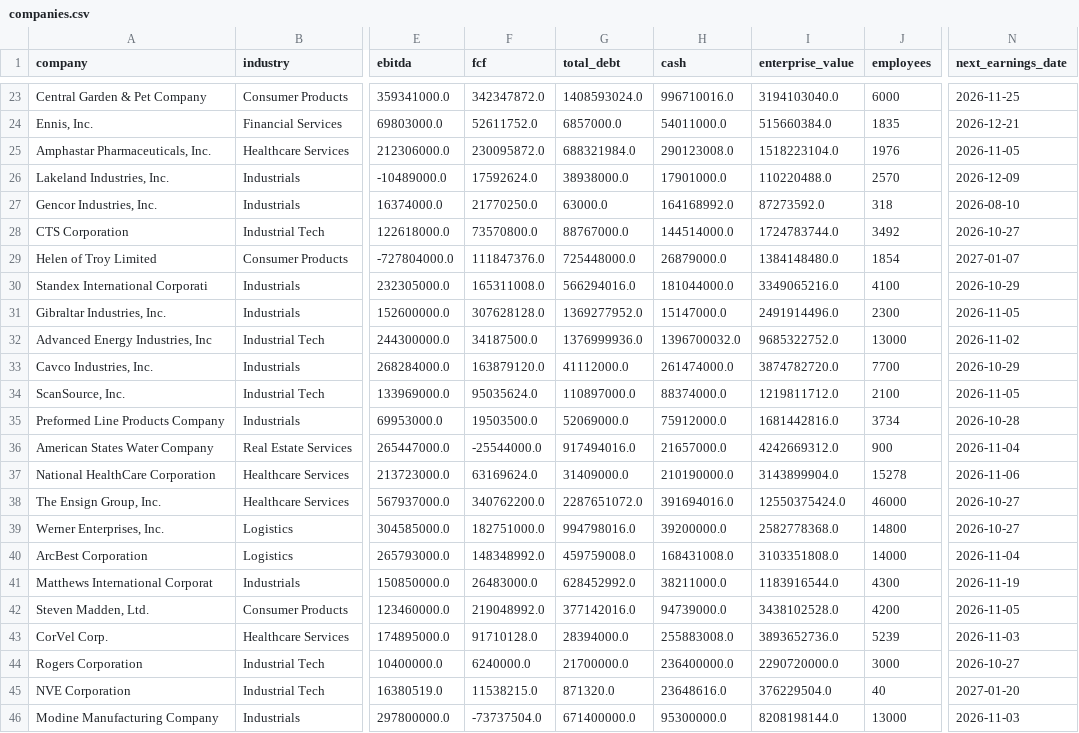
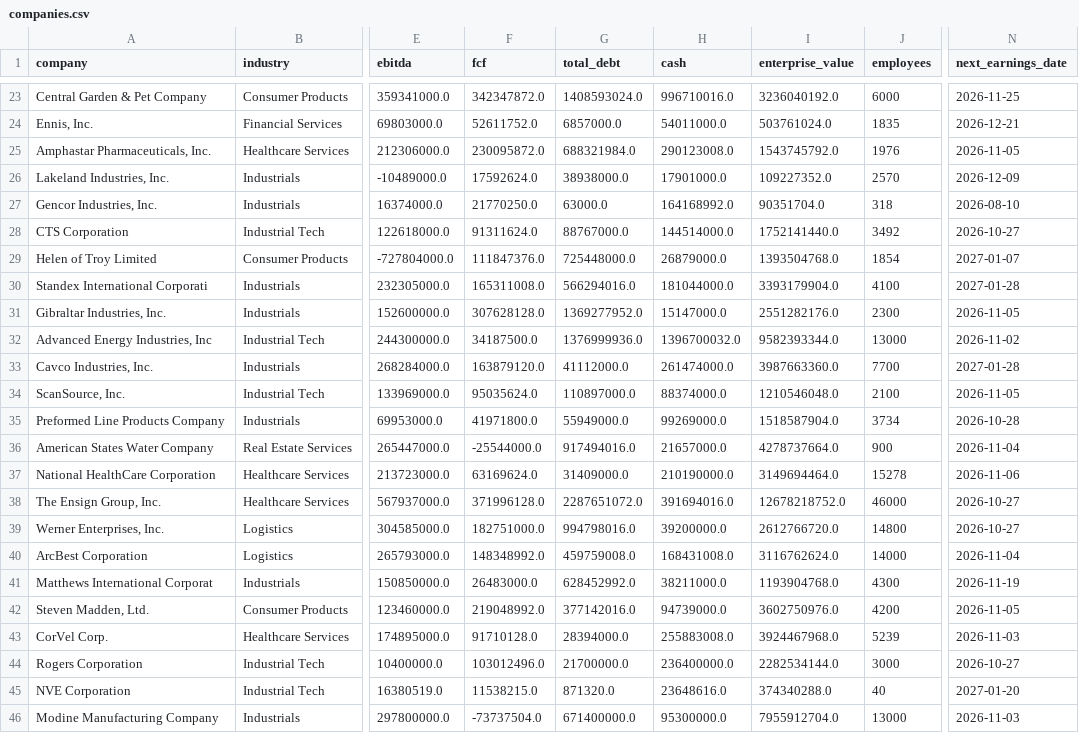
Before and after one commit to Andrei178108/DealScope, a CSV file: data/companies.csv, drawn as a sheet; only a part is shown, gaps mark what is left out; the diff covers the shown part only; the diff names each change by its address in the sheet, - before the commit and + after, or states it on an @@ line.

```diff
--- a/data/companies.csv
+++ b/data/companies.csv
-I23 (enterprise_value): 3194103040.0
+I23 (enterprise_value): 3236040192.0
-I24 (enterprise_value): 515660384.0
+I24 (enterprise_value): 503761024.0
-I25 (enterprise_value): 1518223104.0
+I25 (enterprise_value): 1543745792.0
-I26 (enterprise_value): 110220488.0
+I26 (enterprise_value): 109227352.0
-I27 (enterprise_value): 87273592.0
+I27 (enterprise_value): 90351704.0
-F28 (fcf): 73570800.0
+F28 (fcf): 91311624.0
-I28 (enterprise_value): 1724783744.0
+I28 (enterprise_value): 1752141440.0
-I29 (enterprise_value): 1384148480.0
+I29 (enterprise_value): 1393504768.0
-I30 (enterprise_value): 3349065216.0
+I30 (enterprise_value): 3393179904.0
-N30 (next_earnings_date): 2026-10-29
+N30 (next_earnings_date): 2027-01-28
-I31 (enterprise_value): 2491914496.0
+I31 (enterprise_value): 2551282176.0
-I32 (enterprise_value): 9685322752.0
+I32 (enterprise_value): 9582393344.0
-I33 (enterprise_value): 3874782720.0
+I33 (enterprise_value): 3987663360.0
-N33 (next_earnings_date): 2026-10-29
+N33 (next_earnings_date): 2027-01-28
-I34 (enterprise_value): 1219811712.0
+I34 (enterprise_value): 1210546048.0
-F35 (fcf): 19503500.0
+F35 (fcf): 41971800.0
-G35 (total_debt): 52069000.0
+G35 (total_debt): 55949000.0
-H35 (cash): 75912000.0
+H35 (cash): 99269000.0
-I35 (enterprise_value): 1681442816.0
+I35 (enterprise_value): 1518587904.0
-I36 (enterprise_value): 4242669312.0
+I36 (enterprise_value): 4278737664.0
-I37 (enterprise_value): 3143899904.0
+I37 (enterprise_value): 3149694464.0
-F38 (fcf): 340762200.0
+F38 (fcf): 371996128.0
-I38 (enterprise_value): 12550375424.0
+I38 (enterprise_value): 12678218752.0
-I39 (enterprise_value): 2582778368.0
+I39 (enterprise_value): 2612766720.0
-I40 (enterprise_value): 3103351808.0
+I40 (enterprise_value): 3116762624.0
-I41 (enterprise_value): 1183916544.0
+I41 (enterprise_value): 1193904768.0
-I42 (enterprise_value): 3438102528.0
+I42 (enterprise_value): 3602750976.0
-I43 (enterprise_value): 3893652736.0
+I43 (enterprise_value): 3924467968.0
-F44 (fcf): 6240000.0
+F44 (fcf): 103012496.0
-I44 (enterprise_value): 2290720000.0
+I44 (enterprise_value): 2282534144.0
-I45 (enterprise_value): 376229504.0
+I45 (enterprise_value): 374340288.0
-I46 (enterprise_value): 8208198144.0
+I46 (enterprise_value): 7955912704.0
```
Also changed, not shown: 1 removed row and 90 edited cells elsewhere in this file, 7 other files.
